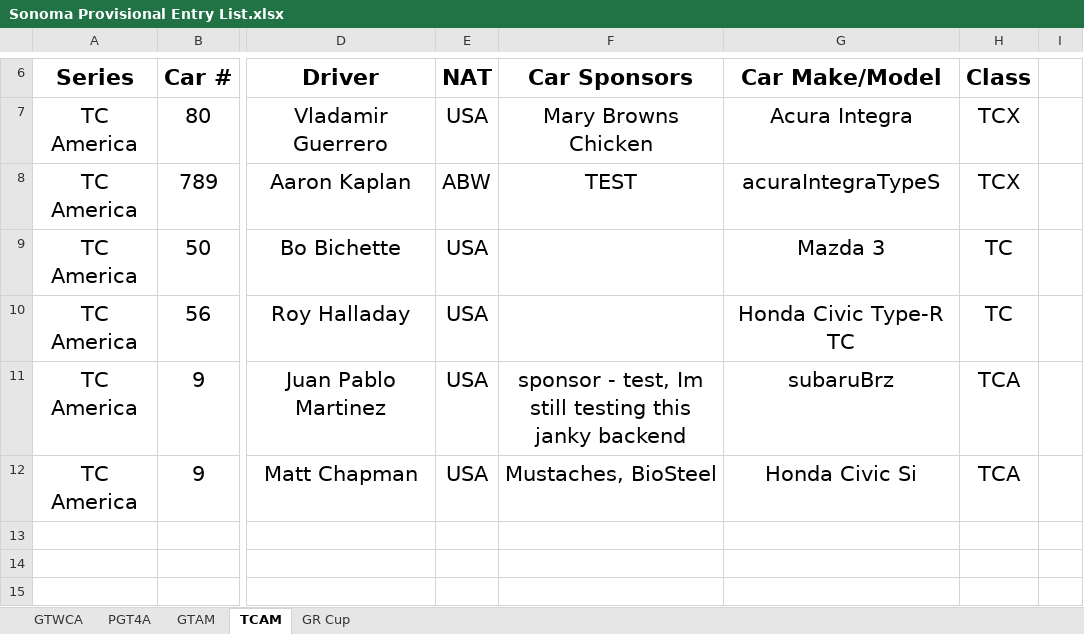
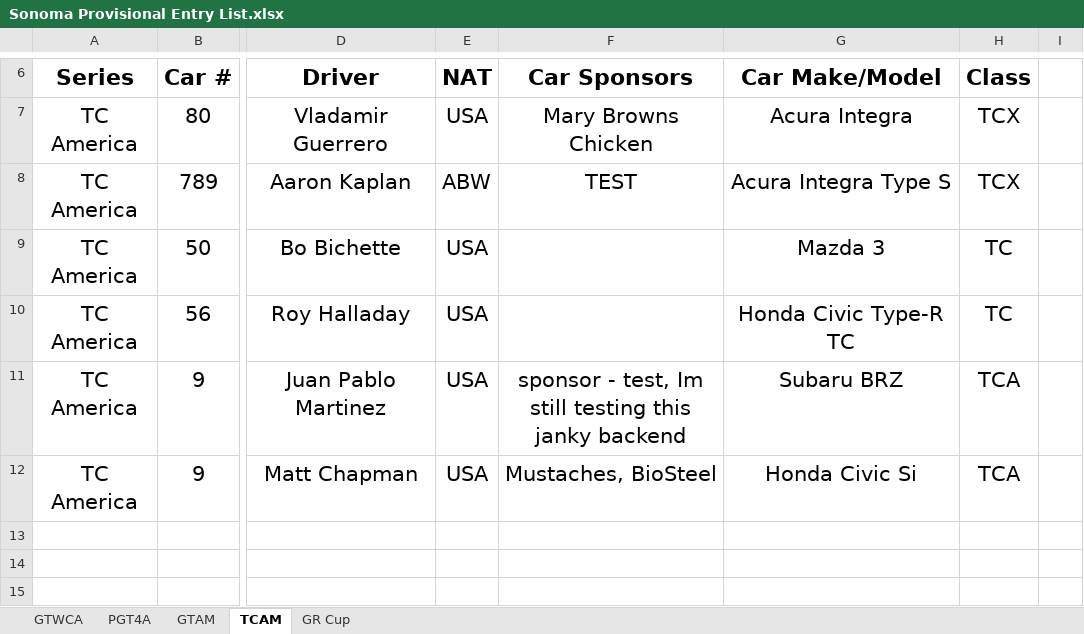
Before and after one commit to woobrendan/sro_sign_in, an Excel workbook: entry_lists/Sonoma Provisional Entry List.xlsx, sheet TCAM, drawn as a sheet; only a part is shown, gaps mark what is left out; values as stored, in another font and other column widths than the file's, no borders; charts and pictures and table styles not drawn; the diff names each change by its address in the sheet, - before the commit and + after, or states it on an @@ line.

```diff
--- a/entry_lists/Sonoma Provisional Entry List.xlsx (sheet TCAM)
+++ b/entry_lists/Sonoma Provisional Entry List.xlsx (sheet TCAM)
-G8 (Car Make/Model): acuraIntegraTypeS
+G8 (Car Make/Model): Acura Integra Type S
-G11 (Car Make/Model): subaruBrz
+G11 (Car Make/Model): Subaru BRZ
```
Also changed, not shown: sheet GTWCA, sheet GR Cup, sheet PGT4A, charts or pictures, 10 other files.
